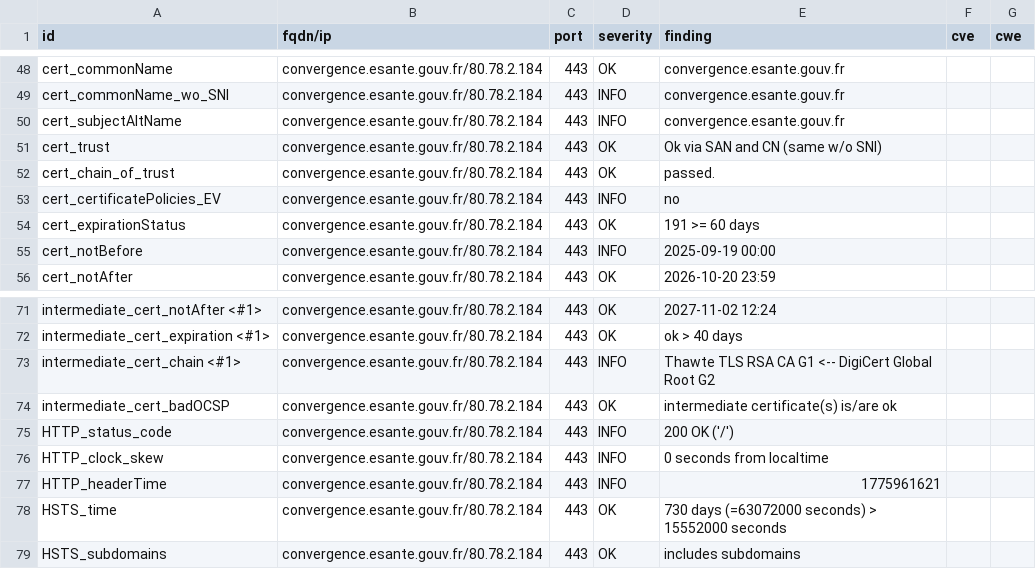
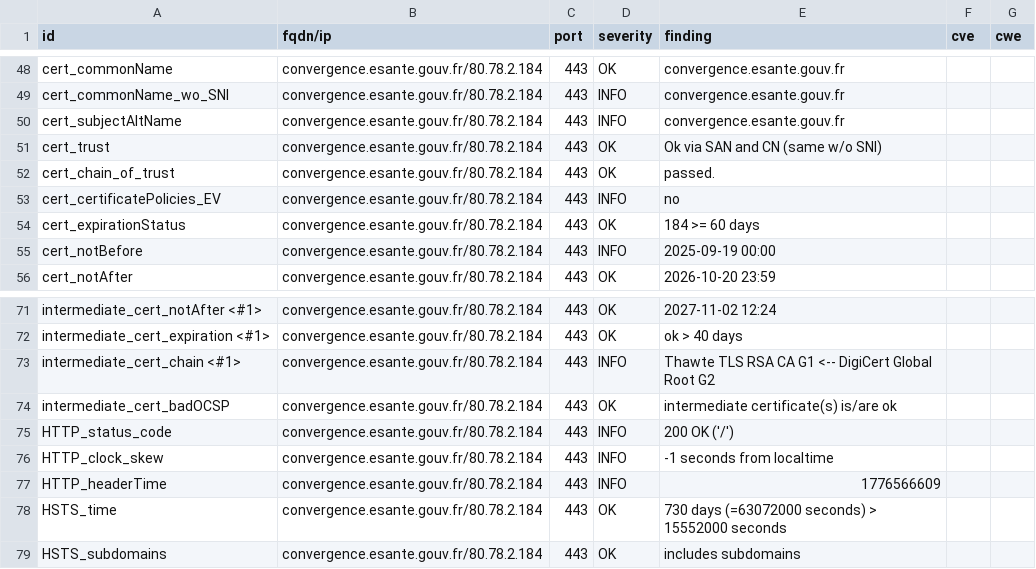
Before and after one commit to ansforge/dashlord, a CSV file: results/aHR0cHM6Ly9jb252ZXJnZW5jZS5lc2FudGUuZ291di5mcg==/testssl.csv, drawn as a sheet; only a part is shown, gaps mark what is left out.

```diff
--- a/results/aHR0cHM6Ly9jb252ZXJnZW5jZS5lc2FudGUuZ291di5mcg==/testssl.csv
+++ b/results/aHR0cHM6Ly9jb252ZXJnZW5jZS5lc2FudGUuZ291di5mcg==/testssl.csv
@@ -53,3 +53,3 @@
 "cert_certificatePolicies_EV","convergence.esante.gouv.fr/80.78.2.184","443","INFO","no","",""
-"cert_expirationStatus","convergence.esante.gouv.fr/80.78.2.184","443","OK","191 >= 60 days","",""
+"cert_expirationStatus","convergence.esante.gouv.fr/80.78.2.184","443","OK","184 >= 60 days","",""
 "cert_notBefore","convergence.esante.gouv.fr/80.78.2.184","443","INFO","2025-09-19 00:00","",""
@@ -75,4 +75,4 @@
 "HTTP_status_code","convergence.esante.gouv.fr/80.78.2.184","443","INFO","200 OK ('/')","",""
-"HTTP_clock_skew","convergence.esante.gouv.fr/80.78.2.184","443","INFO","0 seconds from localtime","",""
-"HTTP_headerTime","convergence.esante.gouv.fr/80.78.2.184","443","INFO","1775961621","",""
+"HTTP_clock_skew","convergence.esante.gouv.fr/80.78.2.184","443","INFO","-1 seconds from localtime","",""
+"HTTP_headerTime","convergence.esante.gouv.fr/80.78.2.184","443","INFO","1776566609","",""
 "HSTS_time","convergence.esante.gouv.fr/80.78.2.184","443","OK","730 days (=63072000 seconds) > 15552000 seconds","",""
```
Also changed, not shown: 16 other files.
